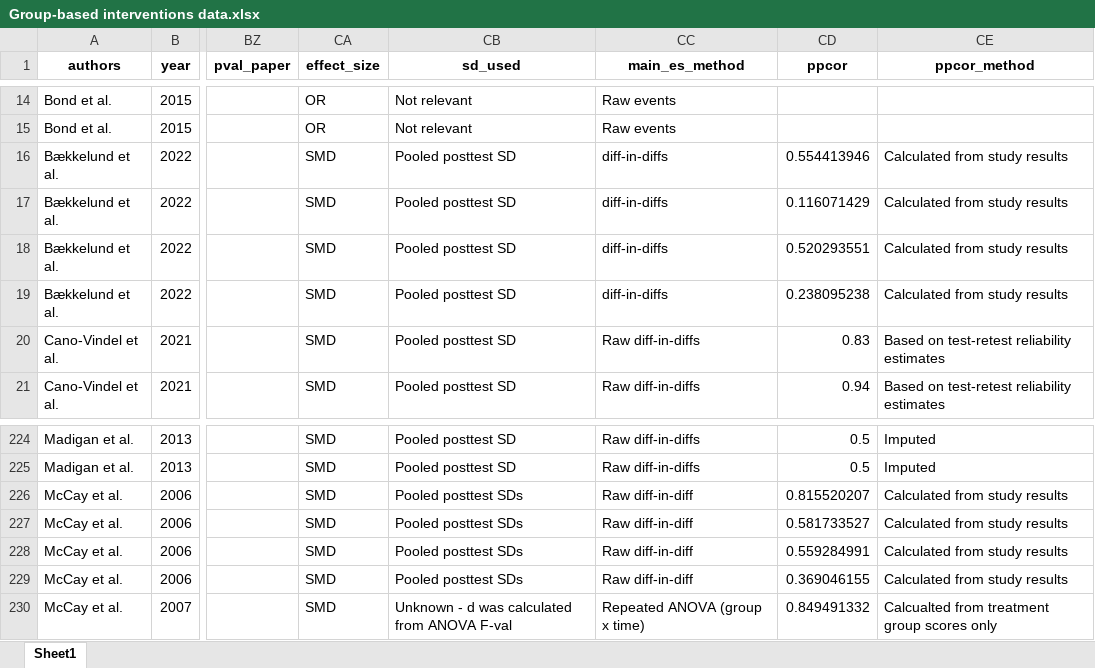
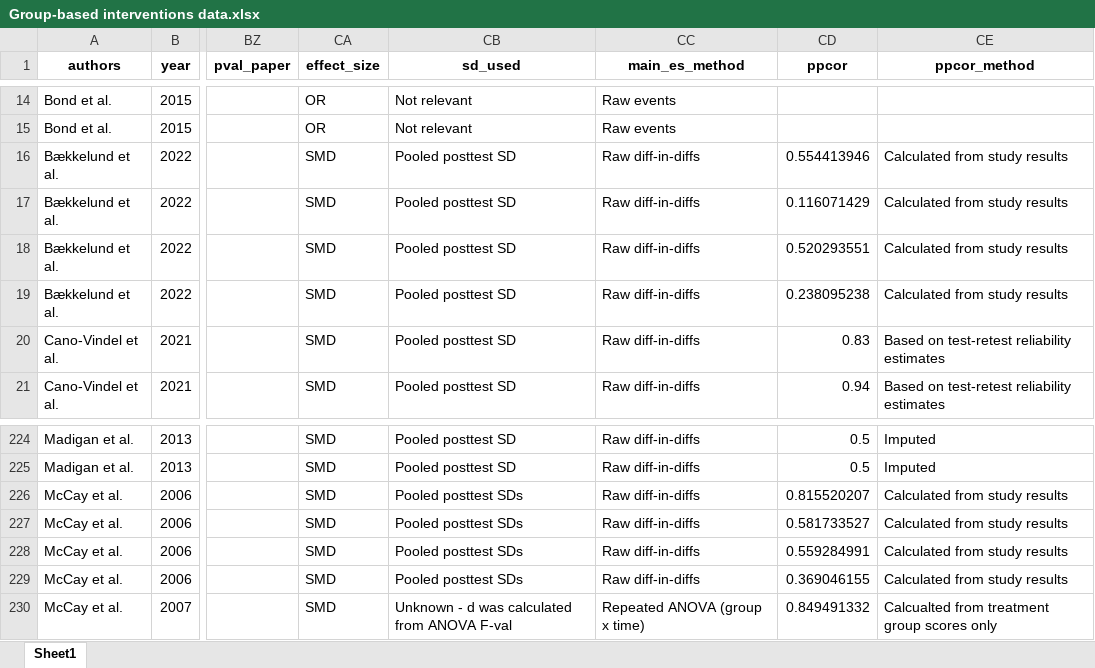
Before and after one commit to MikkelVembye/Group-based-interventions, an Excel workbook: Group-based interventions data.xlsx, sheet Sheet1, drawn as a sheet; only a part is shown, gaps mark what is left out; values as stored, in another font and other column widths than the file's, no borders; the diff names each change by its address in the sheet, - before the commit and + after, or states it on an @@ line.

```diff
--- a/Group-based interventions data.xlsx (sheet Sheet1)
+++ b/Group-based interventions data.xlsx (sheet Sheet1)
-CC16:CC19 (main_es_method): diff-in-diffs
+CC16:CC19 (main_es_method): Raw diff-in-diffs
-CC226:CC229 (main_es_method): Raw diff-in-diff
+CC226:CC229 (main_es_method): Raw diff-in-diffs
```
Also changed, not shown: 7 other files.
